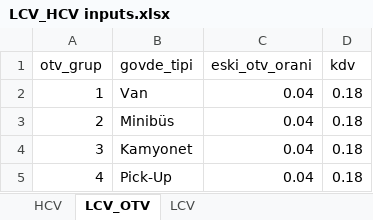
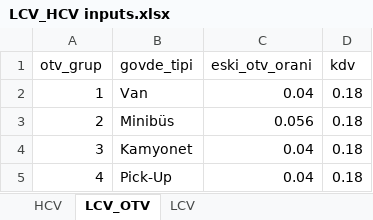
Before and after one commit to Senzeybek/TR_tax_system, an Excel workbook: r_input/LCV_HCV inputs.xlsx, sheet LCV_OTV, drawn as a sheet; values as stored, in another font and other column widths than the file's, no borders; the diff names each change by its address in the sheet, - before the commit and + after, or states it on an @@ line.

```diff
--- a/r_input/LCV_HCV inputs.xlsx (sheet LCV_OTV)
+++ b/r_input/LCV_HCV inputs.xlsx (sheet LCV_OTV)
-C3 (eski_otv_orani): 0.04
+C3 (eski_otv_orani): 0.056
```
Also changed, not shown: r_input/esneklik.xlsx, r_input/mtv_oranlari.xlsx, 10 other files.
